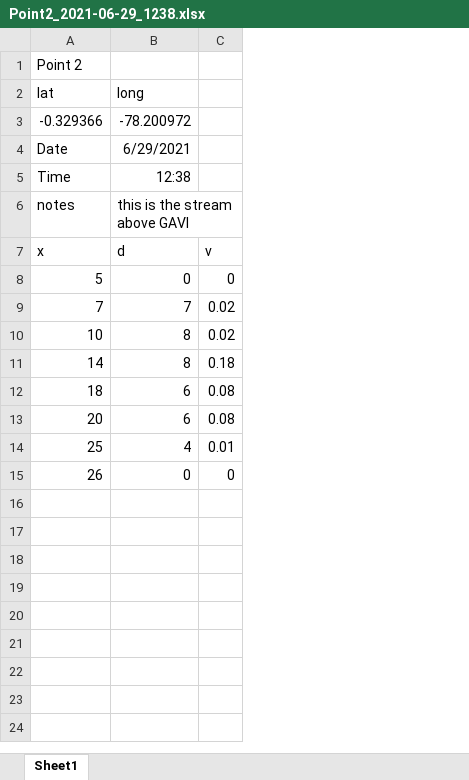
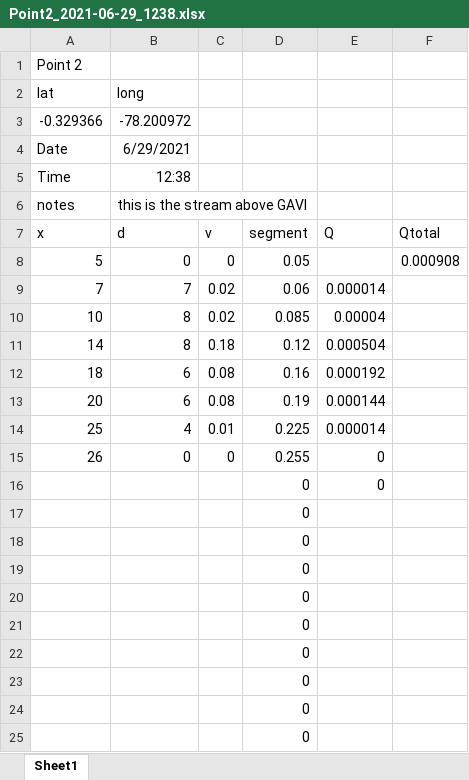
Before and after one commit to carbonshed/Ecuador2021, an Excel workbook: Geomorphology/Discharge/Point2_2021-06-29_1238.xlsx, sheet Sheet1, drawn as a sheet; values as stored, in another font and other column widths than the file's, no borders; the diff names each change by its address in the sheet, - before the commit and + after, or states it on an @@ line.

```diff
--- a/Geomorphology/Discharge/Point2_2021-06-29_1238.xlsx (sheet Sheet1)
+++ b/Geomorphology/Discharge/Point2_2021-06-29_1238.xlsx (sheet Sheet1)
+column D (segment), rows 8-15: 0.05 | 0.06 | 0.085 | 0.12 | 0.16 | 0.19 | 0.225 | 0.255
+column E (Q), rows 9-15: 0.000014 | 0.00004 | 0.000504 | 0.000192 | 0.000144 | 0.000014 | 0
+column F (Qtotal), row 8: 0.000908
+row 16:  |  |  | 0 | 0
+row 17:  |  |  | 0
+row 18:  |  |  | 0
+row 19:  |  |  | 0
+row 20:  |  |  | 0
+row 21:  |  |  | 0
+row 22:  |  |  | 0
+row 23:  |  |  | 0
+row 24:  |  |  | 0
+row 25:  |  |  | 0
```
Also changed, not shown: Geomorphology/Discharge_synop_GAVI_2021-06-29.xlsx, 1 other file.
